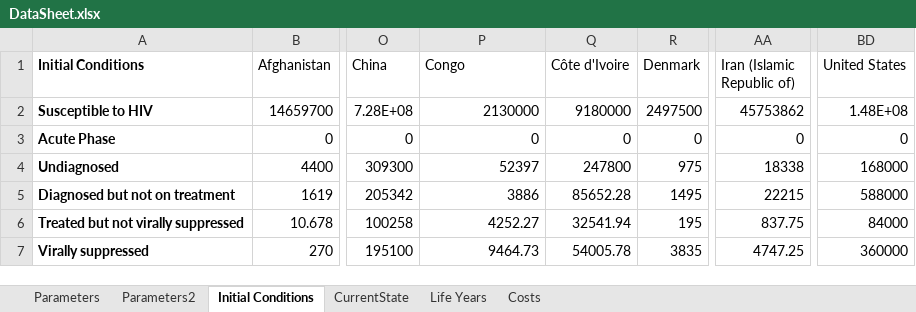
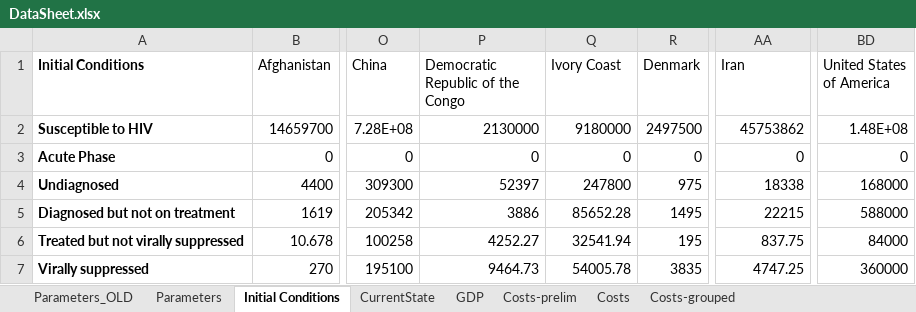
Before and after one commit to janmedlock/HIV-95-vaccine, an Excel workbook: Codes/DataSheet.xlsx, sheet Initial Conditions, drawn as a sheet; only a part is shown, gaps mark what is left out; values as stored, in another font and other column widths than the file's, no borders; charts and pictures not drawn; the diff names each change by its address in the sheet, - before the commit and + after, or states it on an @@ line.

Commit message:
Updated DataSheet.

```diff
--- a/Codes/DataSheet.xlsx (sheet Initial Conditions)
+++ b/Codes/DataSheet.xlsx (sheet Initial Conditions)
-sheet tab: Life Years
+sheet tab: GDP
-sheet tab: Parameters2
+sheet tab: Parameters_OLD
+sheet tab: Costs-prelim
+sheet tab: Costs-grouped
-P1: Congo
+P1: Democratic Republic of the Congo
-Q1: Côte d'Ivoire
+Q1: Ivory Coast
-AA1: Iran (Islamic Republic of)
+AA1: Iran
-BD1: United States
+BD1: United States of America
```
Also changed, not shown: sheet Parameters, sheet Costs, sheet GDP, charts or pictures.
